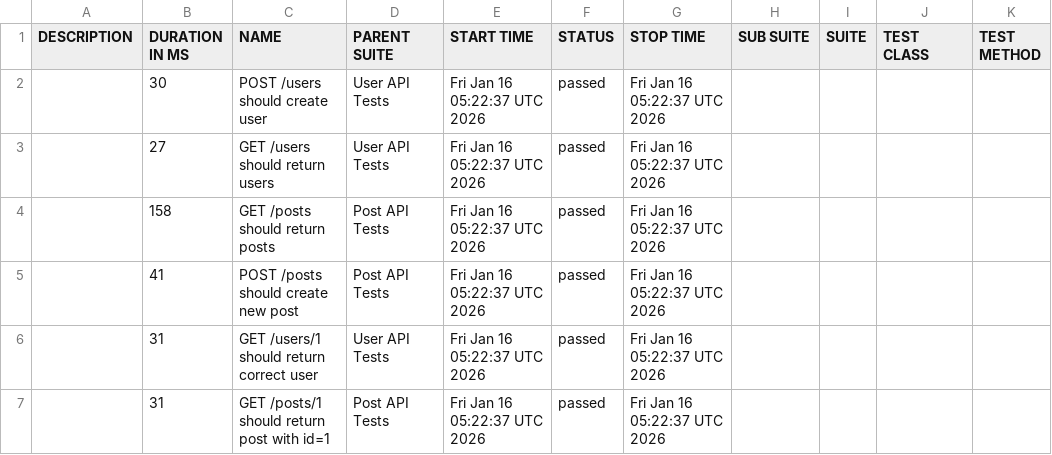
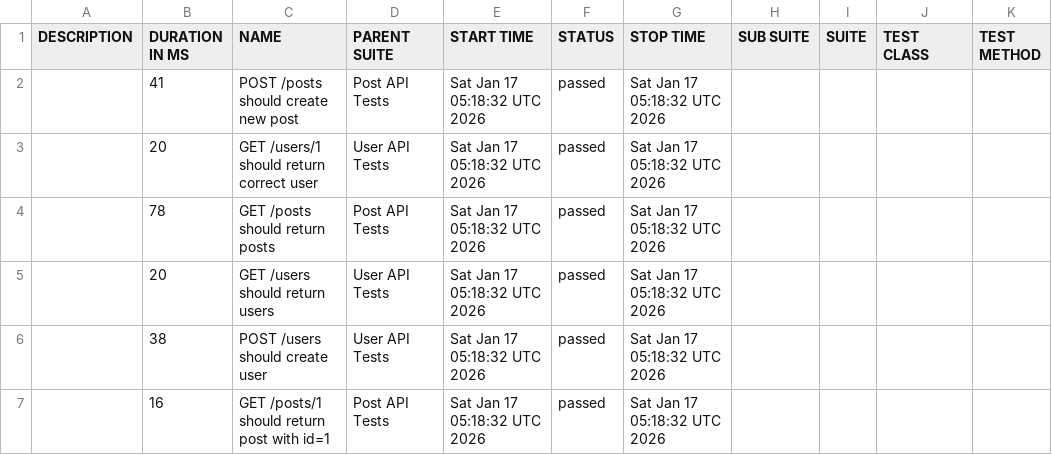
Before and after one commit to AnhAutomationTester/API_Automation_Mocha, a CSV file: data/suites.csv, drawn as a sheet.

```diff
--- a/data/suites.csv
+++ b/data/suites.csv
@@ -1,7 +1,7 @@
 "DESCRIPTION","DURATION IN MS","NAME","PARENT SUITE","START TIME","STATUS","STOP TIME","SUB SUITE","SUITE","TEST CLASS","TEST METHOD"
-"","30","POST /users should create user","User API Tests","Fri Jan 16 05:22:37 UTC 2026","passed","Fri Jan 16 05:22:37 UTC 2026","","","",""
-"","27","GET /users should return users","User API Tests","Fri Jan 16 05:22:37 UTC 2026","passed","Fri Jan 16 05:22:37 UTC 2026","","","",""
-"","158","GET /posts should return posts","Post API Tests","Fri Jan 16 05:22:37 UTC 2026","passed","Fri Jan 16 05:22:37 UTC 2026","","","",""
-"","41","POST /posts should create new post","Post API Tests","Fri Jan 16 05:22:37 UTC 2026","passed","Fri Jan 16 05:22:37 UTC 2026","","","",""
-"","31","GET /users/1 should return correct user","User API Tests","Fri Jan 16 05:22:37 UTC 2026","passed","Fri Jan 16 05:22:37 UTC 2026","","","",""
-"","31","GET /posts/1 should return post with id=1","Post API Tests","Fri Jan 16 05:22:37 UTC 2026","passed","Fri Jan 16 05:22:37 UTC 2026","","","",""
+"","41","POST /posts should create new post","Post API Tests","Sat Jan 17 05:18:32 UTC 2026","passed","Sat Jan 17 05:18:32 UTC 2026","","","",""
+"","20","GET /users/1 should return correct user","User API Tests","Sat Jan 17 05:18:32 UTC 2026","passed","Sat Jan 17 05:18:32 UTC 2026","","","",""
+"","78","GET /posts should return posts","Post API Tests","Sat Jan 17 05:18:32 UTC 2026","passed","Sat Jan 17 05:18:32 UTC 2026","","","",""
+"","20","GET /users should return users","User API Tests","Sat Jan 17 05:18:32 UTC 2026","passed","Sat Jan 17 05:18:32 UTC 2026","","","",""
+"","38","POST /users should create user","User API Tests","Sat Jan 17 05:18:32 UTC 2026","passed","Sat Jan 17 05:18:32 UTC 2026","","","",""
+"","16","GET /posts/1 should return post with id=1","Post API Tests","Sat Jan 17 05:18:32 UTC 2026","passed","Sat Jan 17 05:18:32 UTC 2026","","","",""
```
Also changed, not shown: 50 other files.
